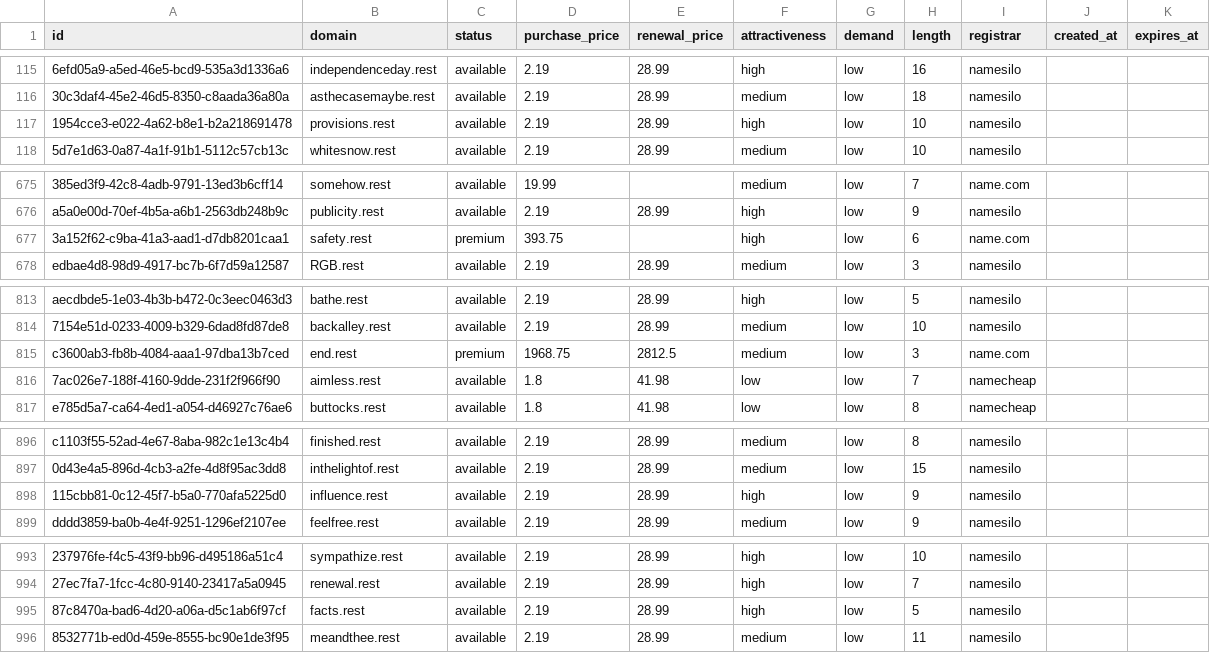
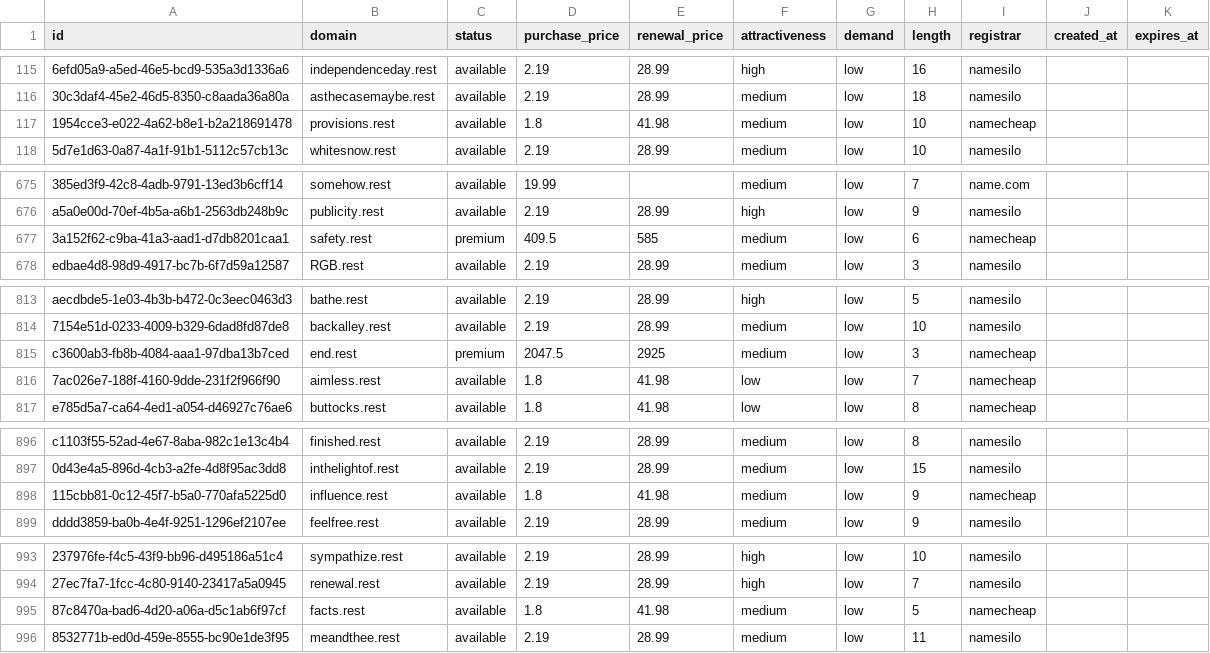
Before and after one commit to UniqueDomains/rest-oneword-domains, a CSV file: rest.csv, drawn as a sheet; only a part is shown, gaps mark what is left out; the diff covers the shown part only; the diff names each change by its address in the sheet, - before the commit and + after, or states it on an @@ line.

Commit message:
Domains update

```diff
--- a/rest.csv
+++ b/rest.csv
-D117 (purchase_price): 2.19
+D117 (purchase_price): 1.8
-E117 (renewal_price): 28.99
+E117 (renewal_price): 41.98
-F117 (attractiveness): high
+F117 (attractiveness): medium
-I117 (registrar): namesilo
+I117 (registrar): namecheap
-D677 (purchase_price): 393.75
+D677 (purchase_price): 409.5
-E677 (renewal_price): (empty)
+E677 (renewal_price): 585
-F677 (attractiveness): high
+F677 (attractiveness): medium
-I677 (registrar): name.com
+I677 (registrar): namecheap
-D815 (purchase_price): 1968.75
+D815 (purchase_price): 2047.5
-E815 (renewal_price): 2812.5
+E815 (renewal_price): 2925
-I815 (registrar): name.com
+I815 (registrar): namecheap
-D898 (purchase_price): 2.19
+D898 (purchase_price): 1.8
-E898 (renewal_price): 28.99
+E898 (renewal_price): 41.98
-F898 (attractiveness): high
+F898 (attractiveness): medium
-I898 (registrar): namesilo
+I898 (registrar): namecheap
-D995 (purchase_price): 2.19
+D995 (purchase_price): 1.8
-E995 (renewal_price): 28.99
+E995 (renewal_price): 41.98
-F995 (attractiveness): high
+F995 (attractiveness): medium
-I995 (registrar): namesilo
+I995 (registrar): namecheap
```
Also changed, not shown: 4 edited cells elsewhere in this file, 4 other files.
